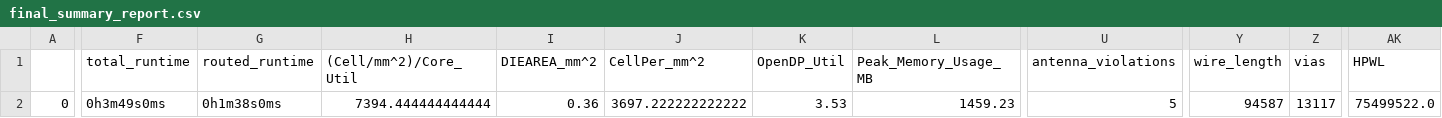
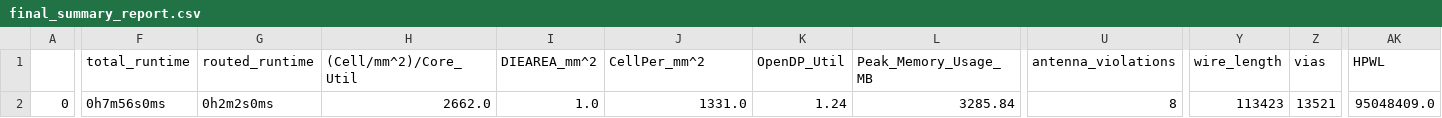
Before and after one commit to onurkrts/RNG, a CSV file: signoff/user_proj_example/final_summary_report.csv, drawn as a sheet; only a part is shown, gaps mark what is left out; the diff covers the shown part only; the diff names each change by its address in the sheet, - before the commit and + after, or states it on an @@ line.

```diff
--- a/signoff/user_proj_example/final_summary_report.csv
+++ b/signoff/user_proj_example/final_summary_report.csv
-F2 (total_runtime): 0h3m49s0ms
+F2 (total_runtime): 0h7m56s0ms
-G2 (routed_runtime): 0h1m38s0ms
+G2 (routed_runtime): 0h2m2s0ms
-H2 ((Cell/mm^2)/Core_Util): 7394.444444444444
+H2 ((Cell/mm^2)/Core_Util): 2662.0
-I2 (DIEAREA_mm^2): 0.36
+I2 (DIEAREA_mm^2): 1.0
-J2 (CellPer_mm^2): 3697.222222222222
+J2 (CellPer_mm^2): 1331.0
-K2 (OpenDP_Util): 3.53
+K2 (OpenDP_Util): 1.24
-L2 (Peak_Memory_Usage_MB): 1459.23
+L2 (Peak_Memory_Usage_MB): 3285.84
-U2 (antenna_violations): 5
+U2 (antenna_violations): 8
-Y2 (wire_length): 94587
+Y2 (wire_length): 113423
-Z2 (vias): 13117
+Z2 (vias): 13521
-AK2 (HPWL): 75499522.0
+AK2 (HPWL): 95048409.0
```
Also changed, not shown: 10 edited cells elsewhere in this file, signoff/user_project_wrapper/final_summary_report.csv, 22 other files.
